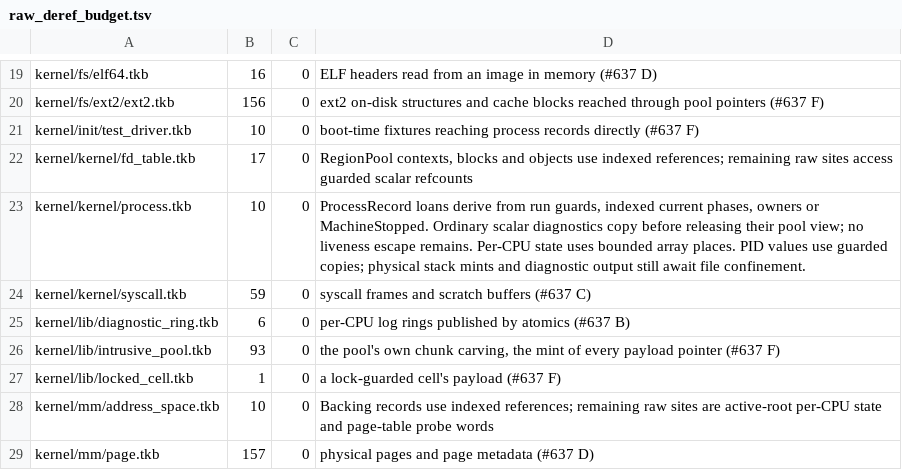
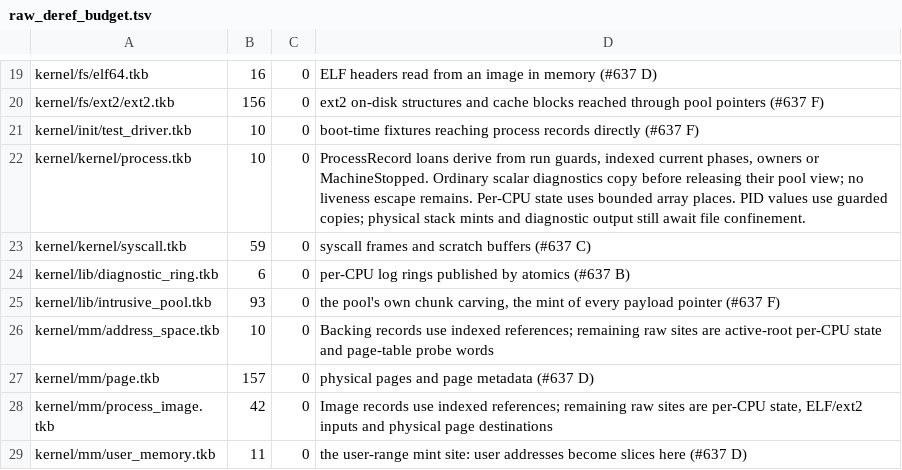
Before and after one commit to takibi-lang/takibi, a TSV file: scripts/raw_deref_budget.tsv, drawn as a sheet; only a part is shown, gaps mark what is left out; the shorter side is filled out with more unchanged rows.

```diff
--- a/scripts/raw_deref_budget.tsv
+++ b/scripts/raw_deref_budget.tsv
@@ -21,3 +21,2 @@ kernel/fs/ext2/ext2.tkb	156	0	ext2 on-disk structures and cache blocks reached t
 kernel/init/test_driver.tkb	10	0	boot-time fixtures reaching process records directly (#637 F)
-kernel/kernel/fd_table.tkb	17	0	RegionPool contexts, blocks and objects use indexed references; remaining raw sites access guarded scalar refcounts
 kernel/kernel/process.tkb	10	0	ProcessRecord loans derive from run guards, indexed current phases, owners or MachineStopped. Ordinary scalar diagnostics copy before releasing their pool view; no liveness escape remains. Per-CPU state uses bounded array places. PID values use guarded copies; physical stack mints and diagnostic output still await file confinement.
@@ -26,3 +25,2 @@ kernel/lib/diagnostic_ring.tkb	6	0	per-CPU log rings published by atomics (#637
 kernel/lib/intrusive_pool.tkb	93	0	the pool's own chunk carving, the mint of every payload pointer (#637 F)
-kernel/lib/locked_cell.tkb	1	0	a lock-guarded cell's payload (#637 F)
 kernel/mm/address_space.tkb	10	0	Backing records use indexed references; remaining raw sites are active-root per-CPU state and page-table probe words
```
Also changed, not shown: 4 other files.
